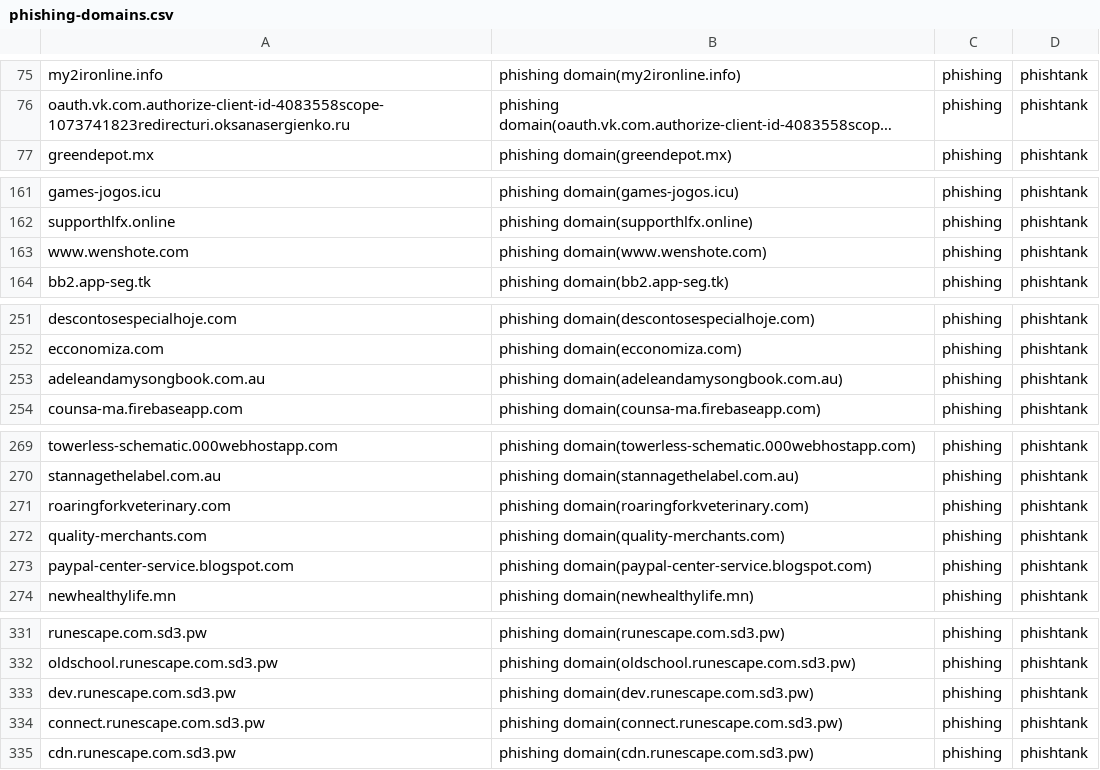
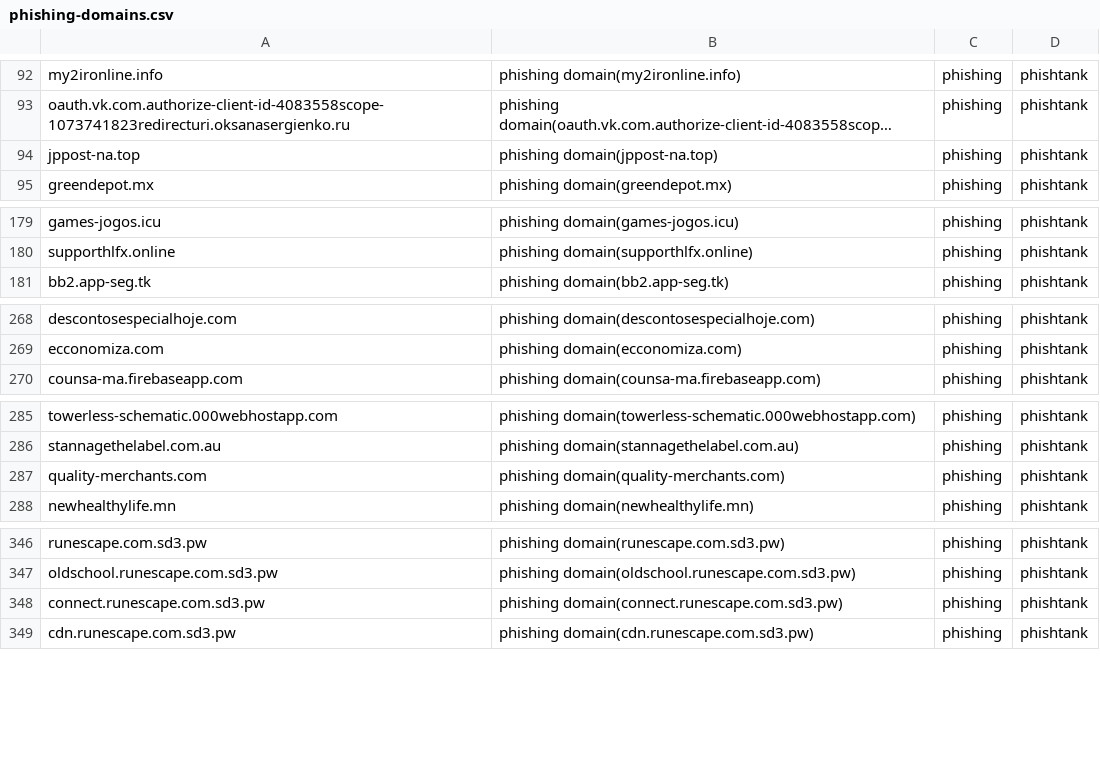
Before and after one commit to sinjukukawataro/20180511, a CSV file: phishing-domains.csv, drawn as a sheet; only a part is shown, gaps mark what is left out; long unchanged cells end in …; removed rows and columns are numbered as before the commit, all else as after; the diff covers the shown part only; the diff names each change by its address in the sheet, - before the commit and + after, or states it on an @@ line.

```diff
--- a/phishing-domains.csv
+++ b/phishing-domains.csv
+row 94: jppost-na.top | phishing domain(jppost-na.top) | phishing | phishtank
-row 163: www.wenshote.com | phishing domain(www.wenshote.com) | phishing | phishtank
-row 253: adeleandamysongbook.com.au | phishing domain(adeleandamysongbook.com.au) | phishing | phishtank
@@ row 271 moved to row 333: roaringforkveterinary.com @@
-row 273: paypal-center-service.blogspot.com | phishing domain(paypal-center-service.blogspot.com) | phishing | phishtank
-row 333: dev.runescape.com.sd3.pw | phishing domain(dev.runescape.com.sd3.pw) | phishing | phishtank
```
Also changed, not shown: 24 added rows, 10 removed rows and 6 moved rows elsewhere in this file.
